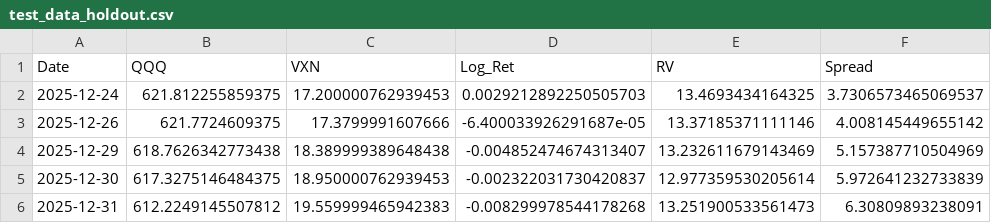
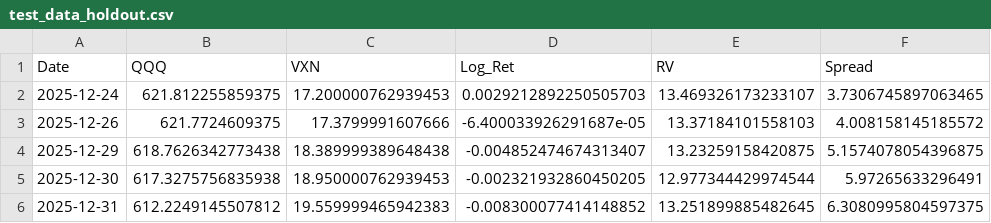
Before and after one commit to AnsonLai211104/STAT4601-Project, a CSV file: data/test_data_holdout.csv, drawn as a sheet.

```diff
--- a/data/test_data_holdout.csv
+++ b/data/test_data_holdout.csv
@@ -1,6 +1,6 @@
 Date,QQQ,VXN,Log_Ret,RV,Spread
-2025-12-24,621.812255859375,17.200000762939453,0.0029212892250505703,13.4693434164325,3.7306573465069537
-2025-12-26,621.7724609375,17.3799991607666,-6.400033926291687e-05,13.37185371111146,4.008145449655142
-2025-12-29,618.7626342773438,18.389999389648438,-0.004852474674313407,13.232611679143469,5.157387710504969
-2025-12-30,617.3275146484375,18.950000762939453,-0.002322031730420837,12.977359530205614,5.972641232733839
-2025-12-31,612.2249145507812,19.559999465942383,-0.008299978544178268,13.251900533561473,6.30809893238091
+2025-12-24,621.812255859375,17.200000762939453,0.0029212892250505703,13.469326173233107,3.7306745897063465
+2025-12-26,621.7724609375,17.3799991607666,-6.400033926291687e-05,13.37184101558103,4.008158145185572
+2025-12-29,618.7626342773438,18.389999389648438,-0.004852474674313407,13.23259158420875,5.1574078054396875
+2025-12-30,617.3275756835938,18.950000762939453,-0.002321932860450205,12.977344429974544,5.97265633296491
+2025-12-31,612.2249145507812,19.559999465942383,-0.008300077414148852,13.251899885482645,6.3080995804597375
```
Also changed, not shown: data/phase2_results.csv, data/train_data_clean.csv, 2 other files.
